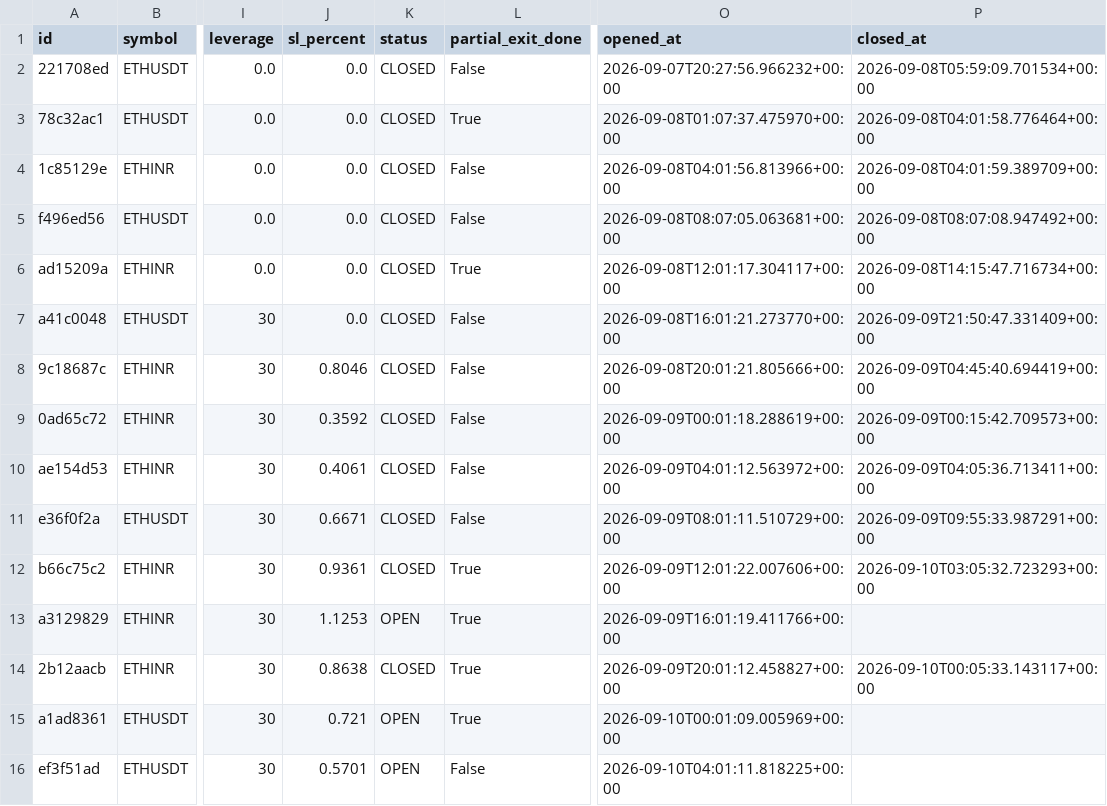
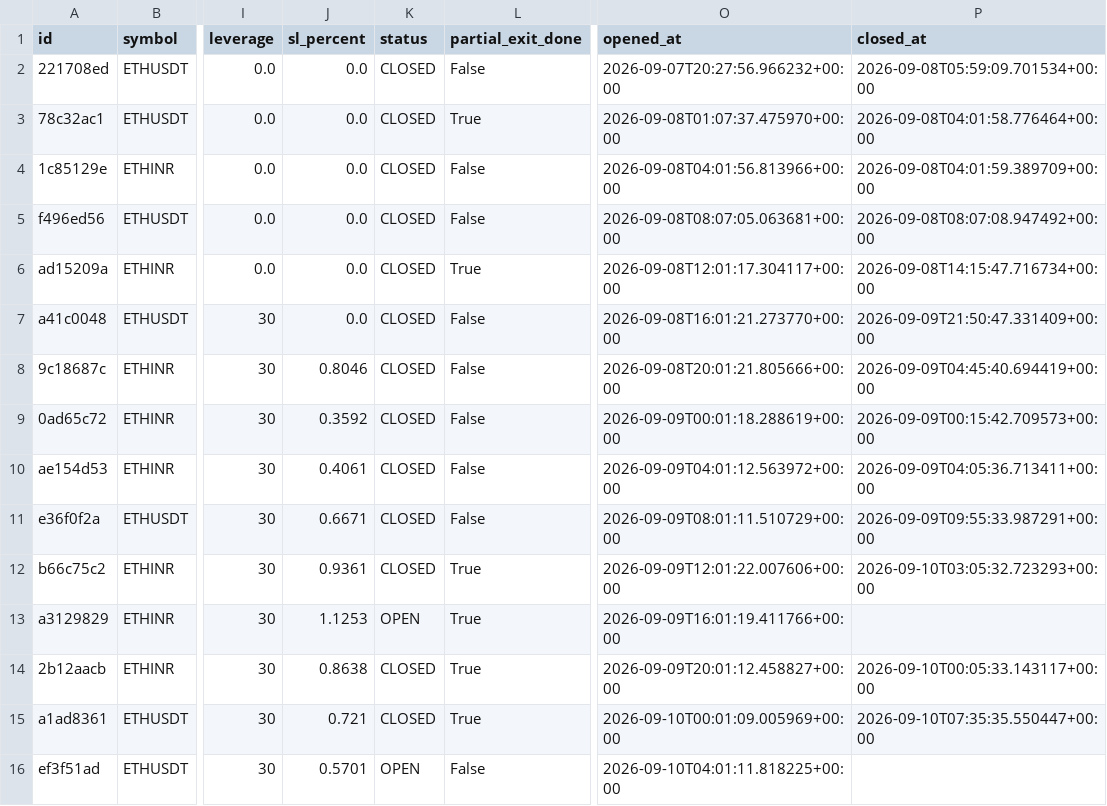
Before and after one commit to 09vinodsoni-cmd/supercpr-bot, a CSV file: trade_log.csv, drawn as a sheet; only a part is shown, gaps mark what is left out; the diff names each change by its address in the sheet, - before the commit and + after, or states it on an @@ line.

```diff
--- a/trade_log.csv
+++ b/trade_log.csv
-K15 (status): OPEN
+K15 (status): CLOSED
-P15 (closed_at): (empty)
+P15 (closed_at): 2026-09-10T07:35:35.550447+00:00
```
Also changed, not shown: 1 other file.
